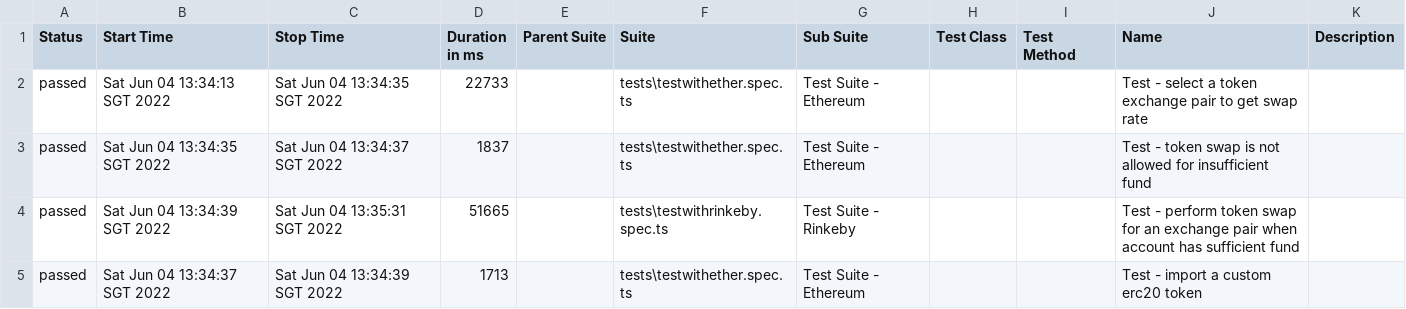
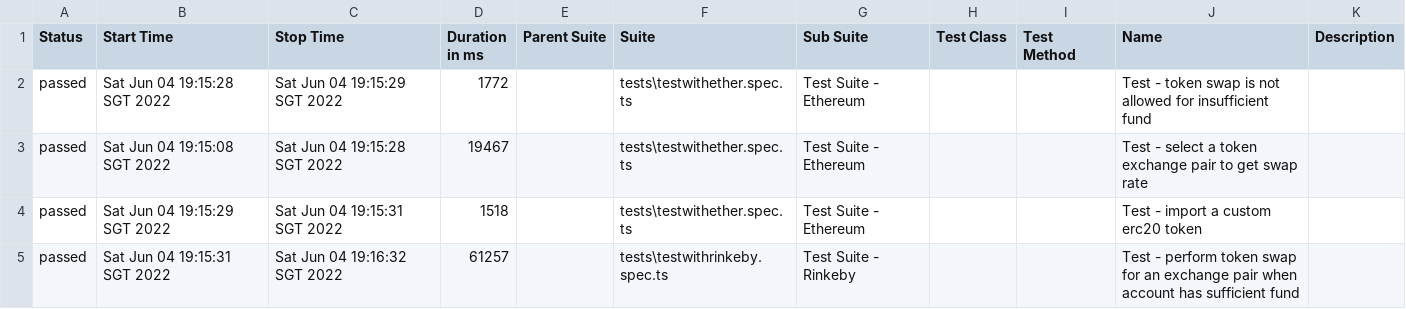
Before and after one commit to jeanljh/task, a CSV file: allure-report/data/suites.csv, drawn as a sheet.

```diff
--- a/allure-report/data/suites.csv
+++ b/allure-report/data/suites.csv
@@ -1,5 +1,5 @@
 "Status","Start Time","Stop Time","Duration in ms","Parent Suite","Suite","Sub Suite","Test Class","Test Method","Name","Description"
-"passed","Sat Jun 04 13:34:13 SGT 2022","Sat Jun 04 13:34:35 SGT 2022","22733","","tests\testwithether.spec.ts","Test Suite - Ethereum","","","Test - select a token exchange pair to get swap rate",""
-"passed","Sat Jun 04 13:34:35 SGT 2022","Sat Jun 04 13:34:37 SGT 2022","1837","","tests\testwithether.spec.ts","Test Suite - Ethereum","","","Test - token swap is not allowed for insufficient fund",""
-"passed","Sat Jun 04 13:34:39 SGT 2022","Sat Jun 04 13:35:31 SGT 2022","51665","","tests\testwithrinkeby.spec.ts","Test Suite - Rinkeby","","","Test - perform token swap for an exchange pair when account has sufficient fund",""
-"passed","Sat Jun 04 13:34:37 SGT 2022","Sat Jun 04 13:34:39 SGT 2022","1713","","tests\testwithether.spec.ts","Test Suite - Ethereum","","","Test - import a custom erc20 token",""
+"passed","Sat Jun 04 19:15:28 SGT 2022","Sat Jun 04 19:15:29 SGT 2022","1772","","tests\testwithether.spec.ts","Test Suite - Ethereum","","","Test - token swap is not allowed for insufficient fund",""
+"passed","Sat Jun 04 19:15:08 SGT 2022","Sat Jun 04 19:15:28 SGT 2022","19467","","tests\testwithether.spec.ts","Test Suite - Ethereum","","","Test - select a token exchange pair to get swap rate",""
+"passed","Sat Jun 04 19:15:29 SGT 2022","Sat Jun 04 19:15:31 SGT 2022","1518","","tests\testwithether.spec.ts","Test Suite - Ethereum","","","Test - import a custom erc20 token",""
+"passed","Sat Jun 04 19:15:31 SGT 2022","Sat Jun 04 19:16:32 SGT 2022","61257","","tests\testwithrinkeby.spec.ts","Test Suite - Rinkeby","","","Test - perform token swap for an exchange pair when account has sufficient fund",""
```
Also changed, not shown: 20 other files.
